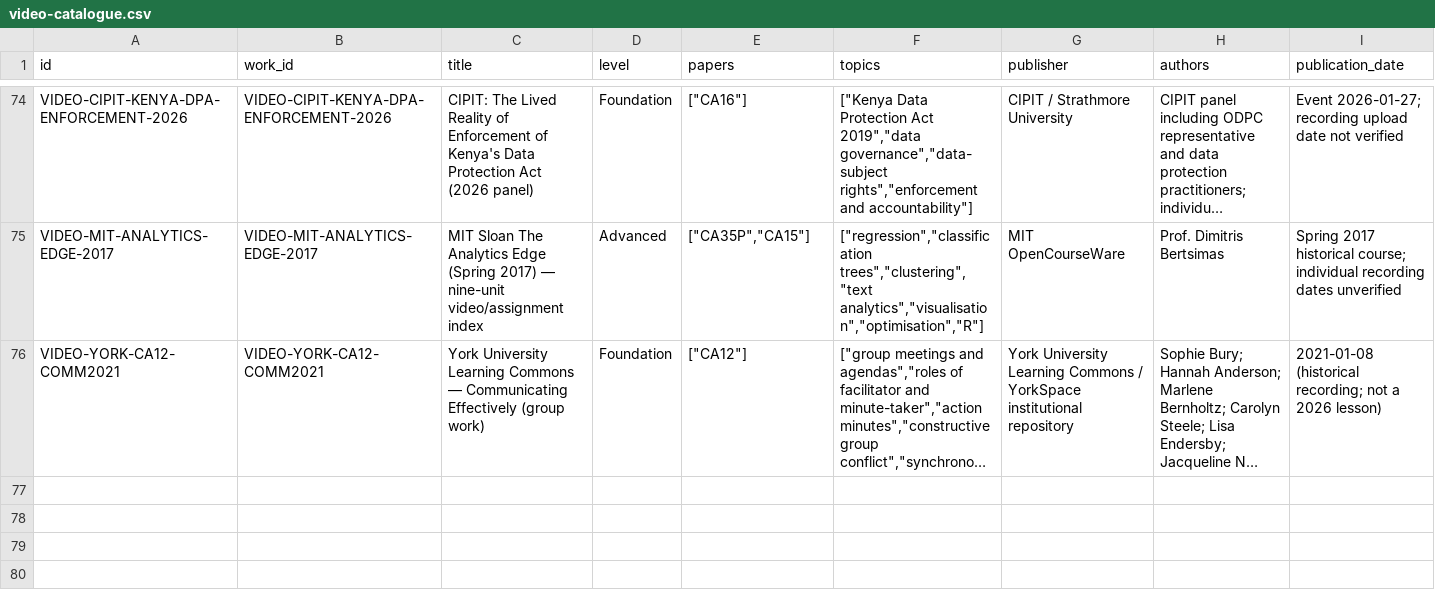
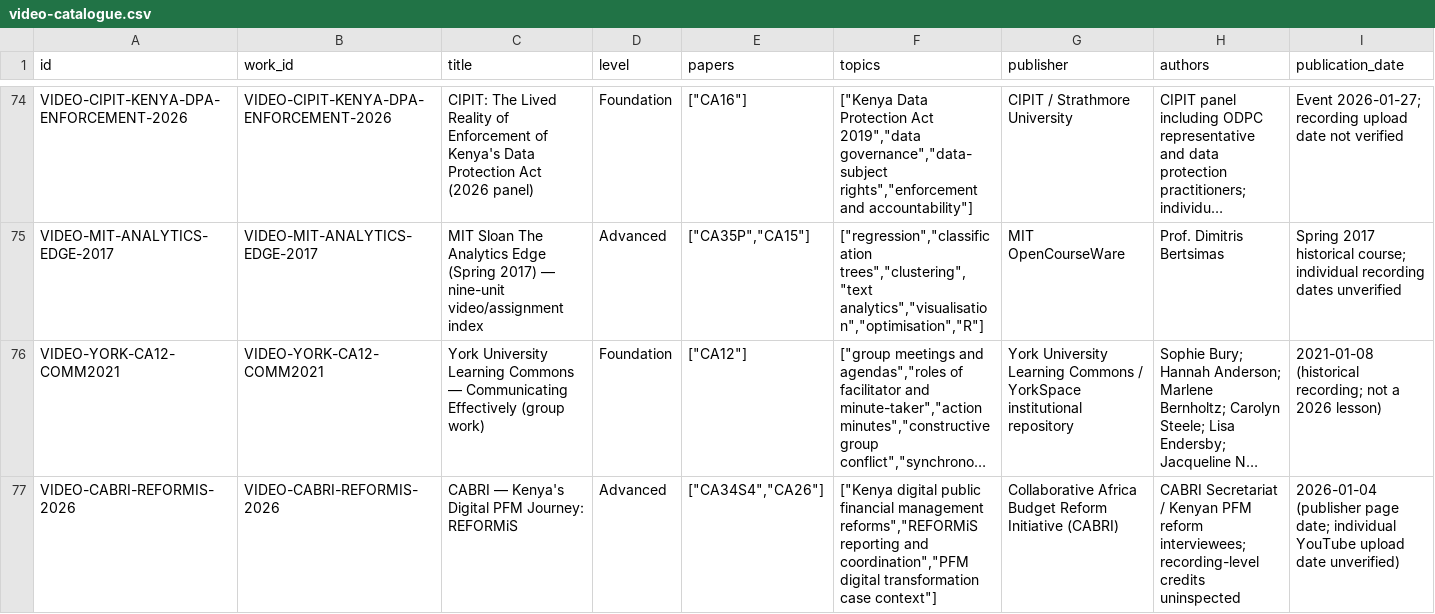
Before and after one commit to StudyMate-N/Certiprep, a CSV file: research-library/kenya-cpa/video-catalogue/video-catalogue.csv, drawn as a sheet; only a part is shown, gaps mark what is left out; long unchanged cells end in …; rows hold the shown columns only; the diff names each change by its address in the sheet, - before the commit and + after, or states it on an @@ line.

Commit message:
CPA: document 2026 Kenyan digital PFM video context and exact-use rights

```diff
--- a/research-library/kenya-cpa/video-catalogue/video-catalogue.csv
+++ b/research-library/kenya-cpa/video-catalogue/video-catalogue.csv
+row 77: VIDEO-CABRI-REFORMIS-2026 | VIDEO-CABRI-REFORMIS-2026 | CABRI — Kenya's Digital PFM Journey: REFORMiS | Advanced | ["CA34S4","CA26"] | ["Kenya digital public financial management reforms","REFORMiS reporting and coordination","PFM digital transformation case context"] | Collaborative Africa Budget Reform Initiative (CABRI) | CABRI Secretariat / Kenyan PFM reform interviewees; recording-level credits uninspected | 2026-01-04 (publisher page date; individual YouTube upload date unverified)
```
